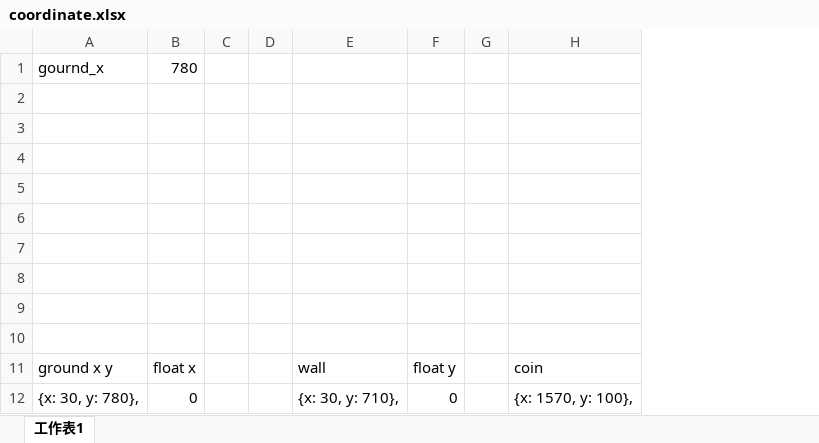
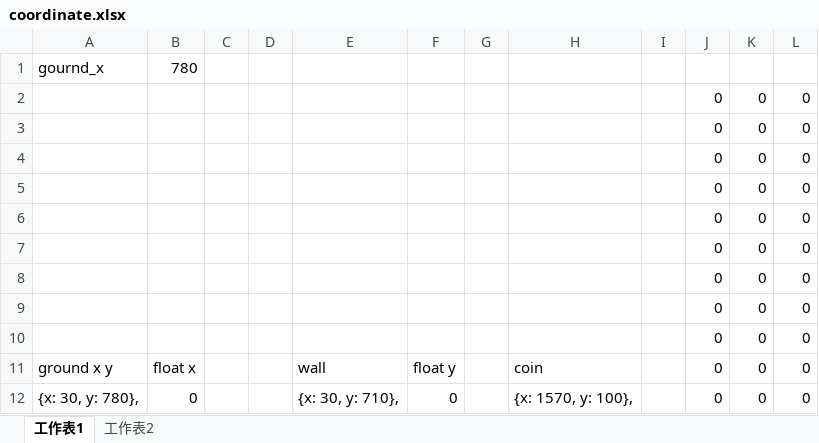
Before and after one commit to YangKelvin/SuperAdventure, an Excel workbook: coordinate.xlsx, sheet 工作表1, drawn as a sheet; only a part is shown; values as stored, in another font and other column widths than the file's, no borders; the diff covers the shown part only; the diff names each change by its address in the sheet, - before the commit and + after, or states it on an @@ line.

```diff
--- a/coordinate.xlsx (sheet 工作表1)
+++ b/coordinate.xlsx (sheet 工作表1)
+sheet tab: 工作表2
+column I, empty
+column J, rows 2-12: all 0
+column K, rows 2-12: all 0
+column L, rows 2-12: all 0
-row 2: (empty)
+row 2:  |  |  |  |  |  |  |  |  | 0 | 0 | 0
-row 3: (empty)
+row 3:  |  |  |  |  |  |  |  |  | 0 | 0 | 0
-row 4: (empty)
+row 4:  |  |  |  |  |  |  |  |  | 0 | 0 | 0
-row 5: (empty)
+row 5:  |  |  |  |  |  |  |  |  | 0 | 0 | 0
-row 6: (empty)
+row 6:  |  |  |  |  |  |  |  |  | 0 | 0 | 0
-row 7: (empty)
+row 7:  |  |  |  |  |  |  |  |  | 0 | 0 | 0
-row 8: (empty)
+row 8:  |  |  |  |  |  |  |  |  | 0 | 0 | 0
-row 9: (empty)
+row 9:  |  |  |  |  |  |  |  |  | 0 | 0 | 0
-row 10: (empty)
+row 10:  |  |  |  |  |  |  |  |  | 0 | 0 | 0
```
Also changed, not shown: 9 added rows, 1 removed row and 8 edited cells elsewhere in this sheet, formulas that keep their value, 9 other files.
